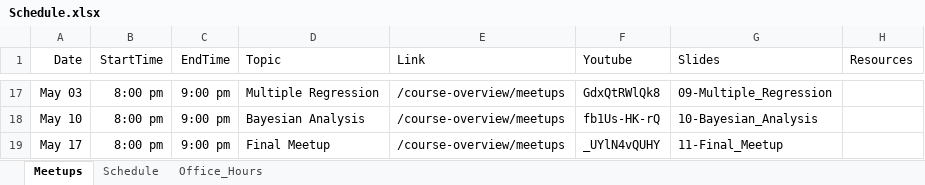
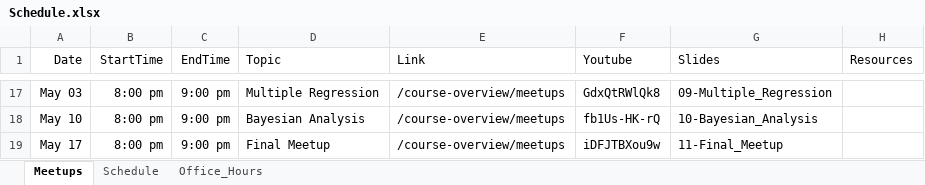
Before and after one commit to jbryer/DATA606Spring2023, an Excel workbook: Schedule.xlsx, sheet Meetups, drawn as a sheet; only a part is shown, gaps mark what is left out; values as stored, in another font and other column widths than the file's, no borders; the diff names each change by its address in the sheet, - before the commit and + after, or states it on an @@ line.

Commit message:
Added final meetup.

```diff
--- a/Schedule.xlsx (sheet Meetups)
+++ b/Schedule.xlsx (sheet Meetups)
-F19 (Youtube): _UYlN4vQUHY
+F19 (Youtube): iDFJTBXou9w
```
Also changed, not shown: 17 other files.
